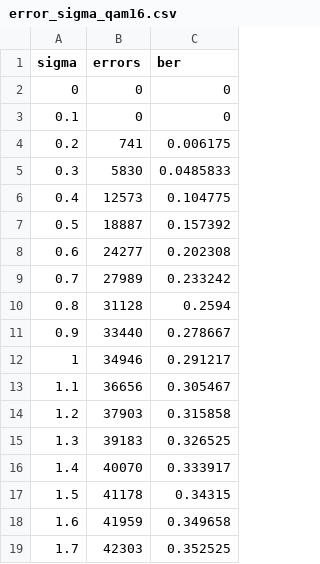
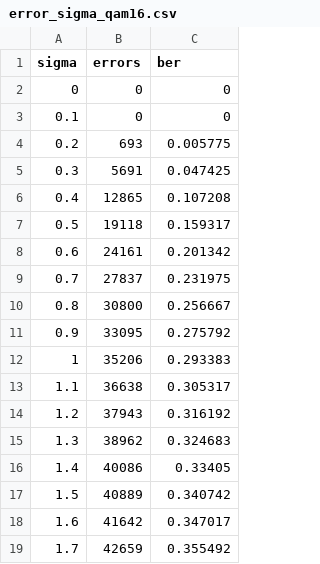
Before and after one commit to Aleksei9810636/QAM, a CSV file: results/error_sigma_qam16.csv, drawn as a sheet; only a part is shown; the diff covers the shown part only.

```diff
--- a/results/error_sigma_qam16.csv
+++ b/results/error_sigma_qam16.csv
@@ -3,17 +3,17 @@ sigma,errors,ber
 0.1,0,0
-0.2,741,0.006175
-0.3,5830,0.0485833
-0.4,12573,0.104775
-0.5,18887,0.157392
-0.6,24277,0.202308
-0.7,27989,0.233242
-0.8,31128,0.2594
-0.9,33440,0.278667
-1,34946,0.291217
-1.1,36656,0.305467
-1.2,37903,0.315858
-1.3,39183,0.326525
-1.4,40070,0.333917
-1.5,41178,0.34315
-1.6,41959,0.349658
-1.7,42303,0.352525
+0.2,693,0.005775
+0.3,5691,0.047425
+0.4,12865,0.107208
+0.5,19118,0.159317
+0.6,24161,0.201342
+0.7,27837,0.231975
+0.8,30800,0.256667
+0.9,33095,0.275792
+1,35206,0.293383
+1.1,36638,0.305317
+1.2,37943,0.316192
+1.3,38962,0.324683
+1.4,40086,0.33405
+1.5,40889,0.340742
+1.6,41642,0.347017
+1.7,42659,0.355492
```
Also changed, not shown: 166 edited cells elsewhere in this file, results/error_sigma_qam64.csv, results/error_sigma_qpsk.csv, 10 other files.
